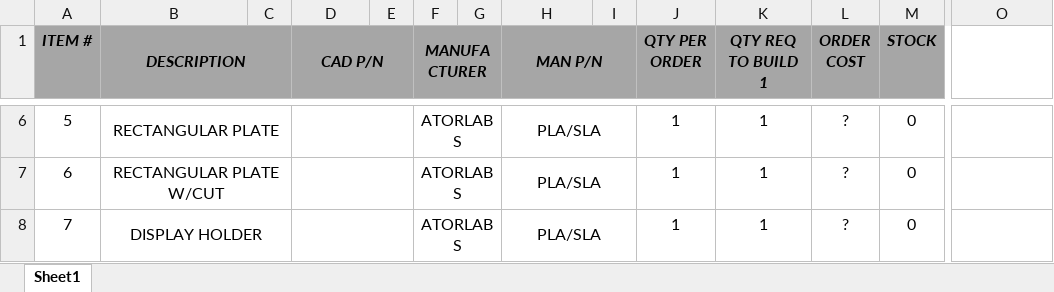
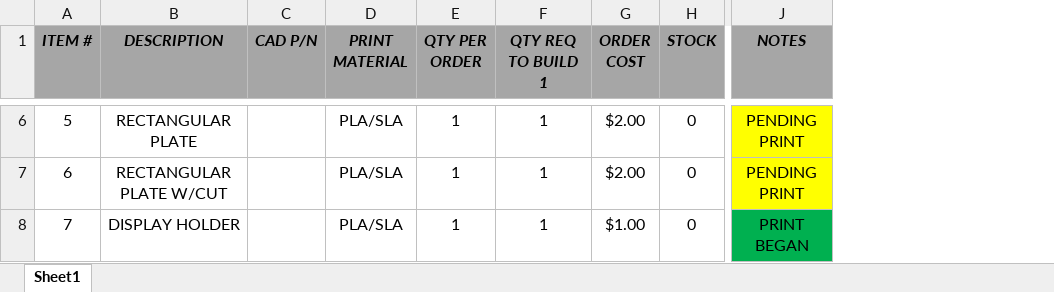
Before and after one commit to LoganDickon/FilterCheck, an Excel workbook: BoM (Bill of Materials)/FC_RAWMATERIALS_31MAY2022.xlsx, sheet Sheet1, drawn as a sheet; only a part is shown, gaps mark what is left out; values as stored, in another font and other column widths than the file's, no borders; removed rows and columns are numbered as before the commit, all else as after; the diff covers the shown part only; the diff names each change by its address in the sheet, - before the commit and + after, or states it on an @@ line.

```diff
--- a/BoM (Bill of Materials)/FC_RAWMATERIALS_31MAY2022.xlsx (sheet Sheet1)
+++ b/BoM (Bill of Materials)/FC_RAWMATERIALS_31MAY2022.xlsx (sheet Sheet1)
-column C, empty
-column E, empty
-column F (MANUFACTURER), rows 6-8: all ATORLABS
-column G, empty
-column I, empty
-B1:C1 merged
-D1:E1 merged
-D1: MAN P/N
+D1: PRINT MATERIAL
-H1:I1 merged
-J1: (empty)
+J1: NOTES
-J1 fill: none
+J1 fill: #A6A6A6
-B6:C6 merged
-D6:E6 merged
-H6:I6 merged
-G6:G7 (ORDER COST): ?
+G6:G7 (ORDER COST): $2.00
-J6:J7 (NOTES): (empty)
+J6:J7 (NOTES): PENDING PRINT
-J6:J7 fill: none
+J6:J7 fill: #FFFF00
-B7:C7 merged
-D7:E7 merged
-H7:I7 merged
-B8:C8 merged
-D8:E8 merged
-H8:I8 merged
-G8 (ORDER COST): ?
+G8 (ORDER COST): $1.00
-J8 (NOTES): (empty)
+J8 (NOTES): PRINT BEGAN
-J8 fill: none
+J8 fill: #00B050
```
Also changed, not shown: 12 edited cells, cell formats and merged cells elsewhere in this sheet.
